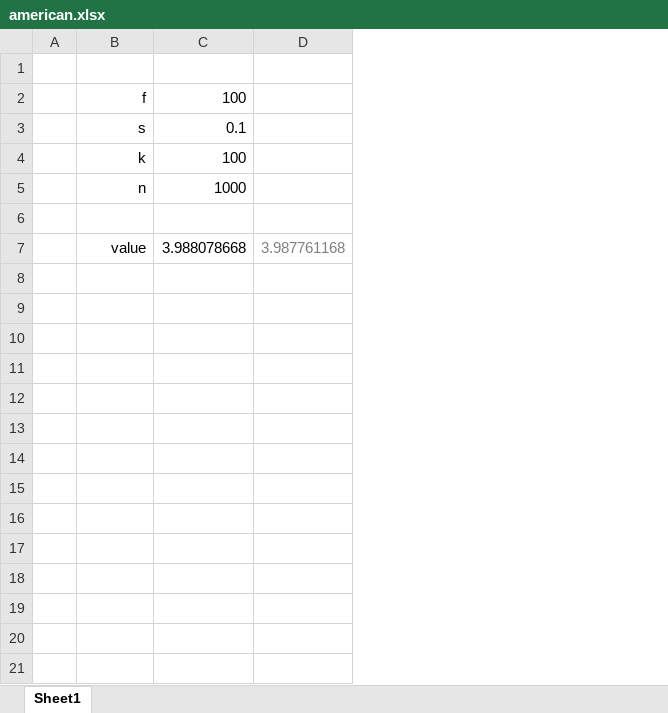
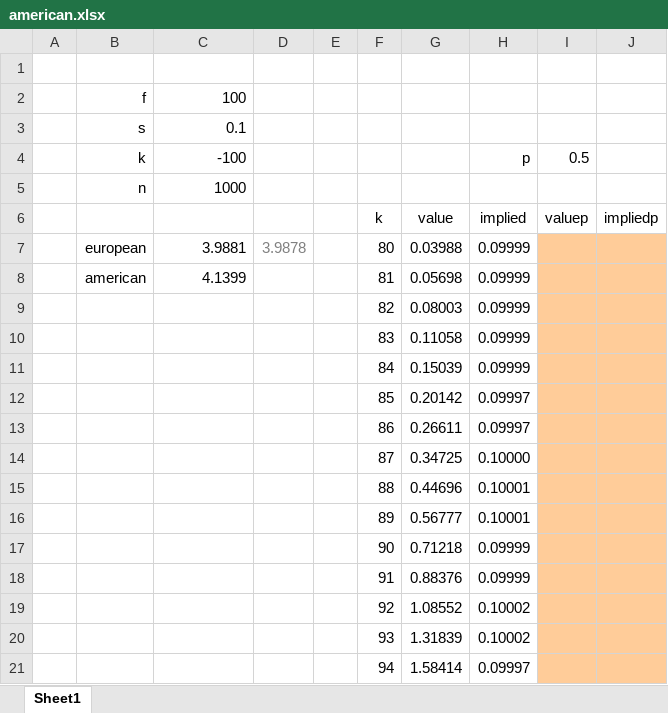
Before and after one commit to FRE6233/Spring2023, an Excel workbook: xls/american.xlsx, sheet Sheet1, drawn as a sheet; only a part is shown; values as stored, in another font and other column widths than the file's, no borders; charts and pictures not drawn; removed rows and columns are numbered as before the commit, all else as after; the diff covers the shown part only; the diff names each change by its address in the sheet, - before the commit and + after, or states it on an @@ line.

```diff
--- a/xls/american.xlsx (sheet Sheet1)
+++ b/xls/american.xlsx (sheet Sheet1)
-column D, row 7: 3.987761168
+column D, empty
+column E, empty
+column F, row 6: k; row 9: 82
+column G, row 6: value; row 9: 0.08003
+column H, rows 4-6: p |  | implied; row 9: 0.09999
+column I, rows 4-6: 0.5 |  | valuep
+column J, row 6: impliedp
-C4: 100
+C4: -100
-row 6: (empty)
+row 6:  |  |  |  |  | k | value | implied | valuep | impliedp
+row 7:  | european | 3.9881 | 3.9878 |  | 80 | 0.03988 | 0.09999
+row 8:  | american | 4.1399 |  |  | 81 | 0.05698 | 0.09999
-B9: value
+B9: (empty)
-C9: 3.988078668
+C9: (empty)
+row 10:  |  |  |  |  | 83 | 0.11058 | 0.09999
+row 11:  |  |  |  |  | 84 | 0.15039 | 0.09999
+row 12:  |  |  |  |  | 85 | 0.20142 | 0.09997
+row 13:  |  |  |  |  | 86 | 0.26611 | 0.09997
+row 14:  |  |  |  |  | 87 | 0.34725 | 0.10000
+row 15:  |  |  |  |  | 88 | 0.44696 | 0.10001
+row 16:  |  |  |  |  | 89 | 0.56777 | 0.10001
+row 17:  |  |  |  |  | 90 | 0.71218 | 0.09999
+row 18:  |  |  |  |  | 91 | 0.88376 | 0.09999
+row 19:  |  |  |  |  | 92 | 1.08552 | 0.10002
+row 20:  |  |  |  |  | 93 | 1.31839 | 0.10002
+row 21:  |  |  |  |  | 94 | 1.58414 | 0.09997
```
Also changed, not shown: 26 added rows elsewhere in this sheet, charts or pictures, xls/hedge.xlsx, 2 other files.
